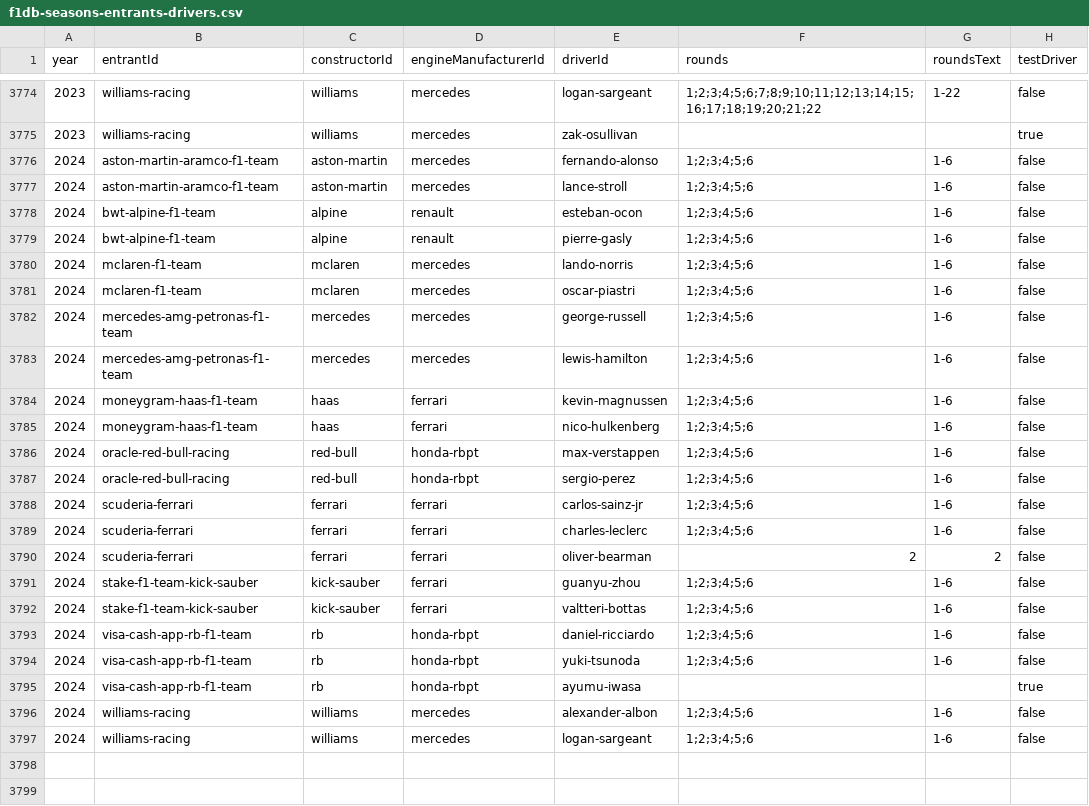
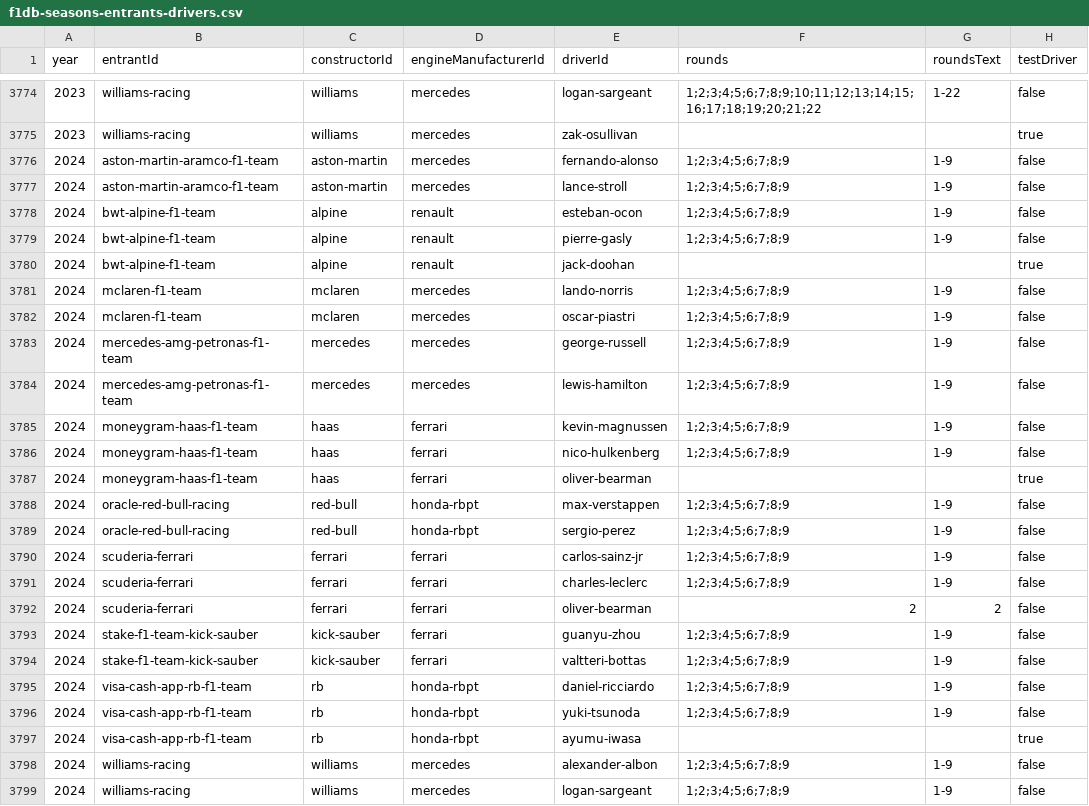
Before and after one commit to f1saw/f1-data, a CSV file: f1db-csv/f1db-seasons-entrants-drivers.csv, drawn as a sheet; only a part is shown, gaps mark what is left out.

```diff
--- a/f1db-csv/f1db-seasons-entrants-drivers.csv
+++ b/f1db-csv/f1db-seasons-entrants-drivers.csv
@@ -3775,23 +3775,25 @@
 2023,"williams-racing","williams","mercedes","zak-osullivan","",,true
-2024,"aston-martin-aramco-f1-team","aston-martin","mercedes","fernando-alonso","1;2;3;4;5;6","1-6",false
-2024,"aston-martin-aramco-f1-team","aston-martin","mercedes","lance-stroll","1;2;3;4;5;6","1-6",false
-2024,"bwt-alpine-f1-team","alpine","renault","esteban-ocon","1;2;3;4;5;6","1-6",false
-2024,"bwt-alpine-f1-team","alpine","renault","pierre-gasly","1;2;3;4;5;6","1-6",false
-2024,"mclaren-f1-team","mclaren","mercedes","lando-norris","1;2;3;4;5;6","1-6",false
-2024,"mclaren-f1-team","mclaren","mercedes","oscar-piastri","1;2;3;4;5;6","1-6",false
-2024,"mercedes-amg-petronas-f1-team","mercedes","mercedes","george-russell","1;2;3;4;5;6","1-6",false
-2024,"mercedes-amg-petronas-f1-team","mercedes","mercedes","lewis-hamilton","1;2;3;4;5;6","1-6",false
-2024,"moneygram-haas-f1-team","haas","ferrari","kevin-magnussen","1;2;3;4;5;6","1-6",false
-2024,"moneygram-haas-f1-team","haas","ferrari","nico-hulkenberg","1;2;3;4;5;6","1-6",false
-2024,"oracle-red-bull-racing","red-bull","honda-rbpt","max-verstappen","1;2;3;4;5;6","1-6",false
-2024,"oracle-red-bull-racing","red-bull","honda-rbpt","sergio-perez","1;2;3;4;5;6","1-6",false
-2024,"scuderia-ferrari","ferrari","ferrari","carlos-sainz-jr","1;2;3;4;5;6","1-6",false
-2024,"scuderia-ferrari","ferrari","ferrari","charles-leclerc","1;2;3;4;5;6","1-6",false
+2024,"aston-martin-aramco-f1-team","aston-martin","mercedes","fernando-alonso","1;2;3;4;5;6;7;8;9","1-9",false
+2024,"aston-martin-aramco-f1-team","aston-martin","mercedes","lance-stroll","1;2;3;4;5;6;7;8;9","1-9",false
+2024,"bwt-alpine-f1-team","alpine","renault","esteban-ocon","1;2;3;4;5;6;7;8;9","1-9",false
+2024,"bwt-alpine-f1-team","alpine","renault","pierre-gasly","1;2;3;4;5;6;7;8;9","1-9",false
+2024,"bwt-alpine-f1-team","alpine","renault","jack-doohan","",,true
+2024,"mclaren-f1-team","mclaren","mercedes","lando-norris","1;2;3;4;5;6;7;8;9","1-9",false
+2024,"mclaren-f1-team","mclaren","mercedes","oscar-piastri","1;2;3;4;5;6;7;8;9","1-9",false
+2024,"mercedes-amg-petronas-f1-team","mercedes","mercedes","george-russell","1;2;3;4;5;6;7;8;9","1-9",false
+2024,"mercedes-amg-petronas-f1-team","mercedes","mercedes","lewis-hamilton","1;2;3;4;5;6;7;8;9","1-9",false
+2024,"moneygram-haas-f1-team","haas","ferrari","kevin-magnussen","1;2;3;4;5;6;7;8;9","1-9",false
+2024,"moneygram-haas-f1-team","haas","ferrari","nico-hulkenberg","1;2;3;4;5;6;7;8;9","1-9",false
+2024,"moneygram-haas-f1-team","haas","ferrari","oliver-bearman","",,true
+2024,"oracle-red-bull-racing","red-bull","honda-rbpt","max-verstappen","1;2;3;4;5;6;7;8;9","1-9",false
+2024,"oracle-red-bull-racing","red-bull","honda-rbpt","sergio-perez","1;2;3;4;5;6;7;8;9","1-9",false
+2024,"scuderia-ferrari","ferrari","ferrari","carlos-sainz-jr","1;2;3;4;5;6;7;8;9","1-9",false
+2024,"scuderia-ferrari","ferrari","ferrari","charles-leclerc","1;2;3;4;5;6;7;8;9","1-9",false
 2024,"scuderia-ferrari","ferrari","ferrari","oliver-bearman","2","2",false
-2024,"stake-f1-team-kick-sauber","kick-sauber","ferrari","guanyu-zhou","1;2;3;4;5;6","1-6",false
-2024,"stake-f1-team-kick-sauber","kick-sauber","ferrari","valtteri-bottas","1;2;3;4;5;6","1-6",false
-2024,"visa-cash-app-rb-f1-team","rb","honda-rbpt","daniel-ricciardo","1;2;3;4;5;6","1-6",false
-2024,"visa-cash-app-rb-f1-team","rb","honda-rbpt","yuki-tsunoda","1;2;3;4;5;6","1-6",false
+2024,"stake-f1-team-kick-sauber","kick-sauber","ferrari","guanyu-zhou","1;2;3;4;5;6;7;8;9","1-9",false
+2024,"stake-f1-team-kick-sauber","kick-sauber","ferrari","valtteri-bottas","1;2;3;4;5;6;7;8;9","1-9",false
+2024,"visa-cash-app-rb-f1-team","rb","honda-rbpt","daniel-ricciardo","1;2;3;4;5;6;7;8;9","1-9",false
+2024,"visa-cash-app-rb-f1-team","rb","honda-rbpt","yuki-tsunoda","1;2;3;4;5;6;7;8;9","1-9",false
 2024,"visa-cash-app-rb-f1-team","rb","honda-rbpt","ayumu-iwasa","",,true
-2024,"williams-racing","williams","mercedes","alexander-albon","1;2;3;4;5;6","1-6",false
-2024,"williams-racing","williams","mercedes","logan-sargeant","1;2;3;4;5;6","1-6",false
+2024,"williams-racing","williams","mercedes","alexander-albon","1;2;3;4;5;6;7;8;9","1-9",false
+2024,"williams-racing","williams","mercedes","logan-sargeant","1;2;3;4;5;6;7;8;9","1-9",false
```
Also changed, not shown: f1db-csv/f1db-drivers.csv, f1db-csv/f1db-races-constructor-standings.csv, 18 other files.
